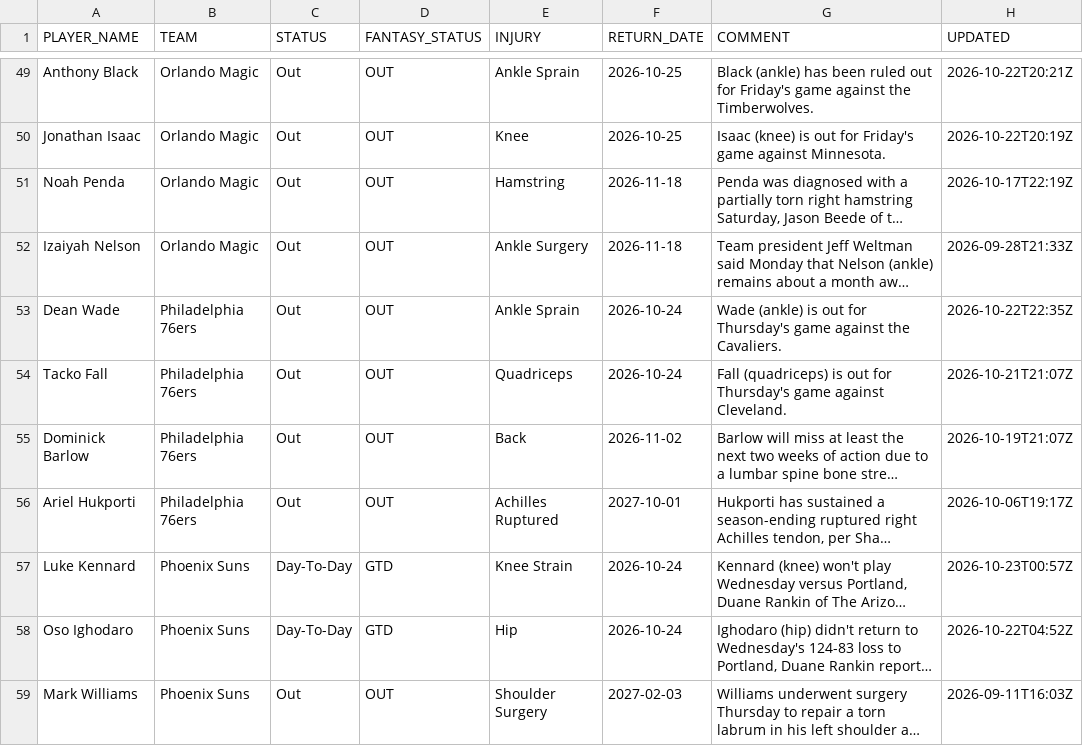
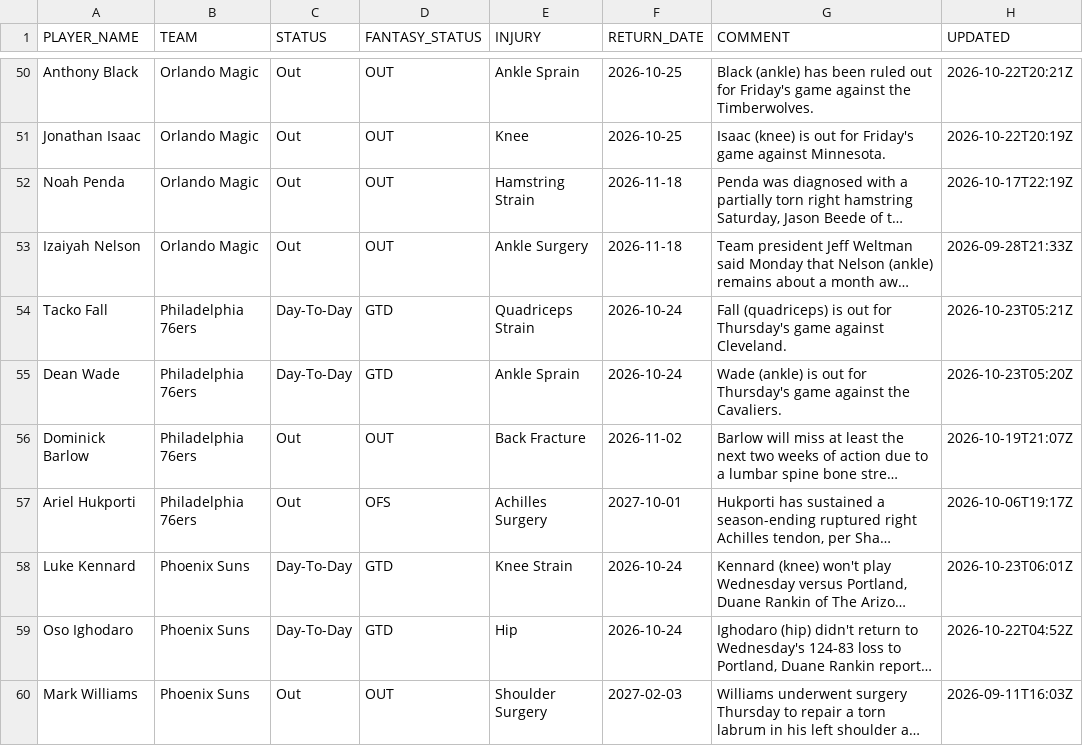
Before and after one commit to RoiGreen/dagger, a CSV file: nba_2026_27/injuries.csv, drawn as a sheet; only a part is shown, gaps mark what is left out; long unchanged cells end in …; removed rows and columns are numbered as before the commit, all else as after; the diff covers the shown part only; the diff names each change by its address in the sheet, - before the commit and + after, or states it on an @@ line.

```diff
--- a/nba_2026_27/injuries.csv
+++ b/nba_2026_27/injuries.csv
-E52 (INJURY): Hamstring
+E52 (INJURY): Hamstring Strain
+row 54: Tacko Fall | Philadelphia 76ers | Day-To-Day | GTD | Quadriceps Strain | 2026-10-24 | Fall (quadriceps) is out for Thursday's game against Cleveland. | 2026-10-23T05:21Z
-C55 (STATUS): Out
+C55 (STATUS): Day-To-Day
-D55 (FANTASY_STATUS): OUT
+D55 (FANTASY_STATUS): GTD
-H55 (UPDATED): 2026-10-22T22:35Z
+H55 (UPDATED): 2026-10-23T05:20Z
-row 54: Tacko Fall | Philadelphia 76ers | Out | OUT | Quadriceps | 2026-10-24 | Fall (quadriceps) is out for Thursday's game against Cleveland. | 2026-10-21T21:07Z
-E56 (INJURY): Back
+E56 (INJURY): Back Fracture
-D57 (FANTASY_STATUS): OUT
+D57 (FANTASY_STATUS): OFS
-E57 (INJURY): Achilles Ruptured
+E57 (INJURY): Achilles Surgery
-H58 (UPDATED): 2026-10-23T00:57Z
+H58 (UPDATED): 2026-10-23T06:01Z
```
Also changed, not shown: 1 added row and 13 edited cells elsewhere in this file, nba_2025_26/player_index_2026_27.csv, nba_2026_27/advanced_regular.csv, 12 other files.
